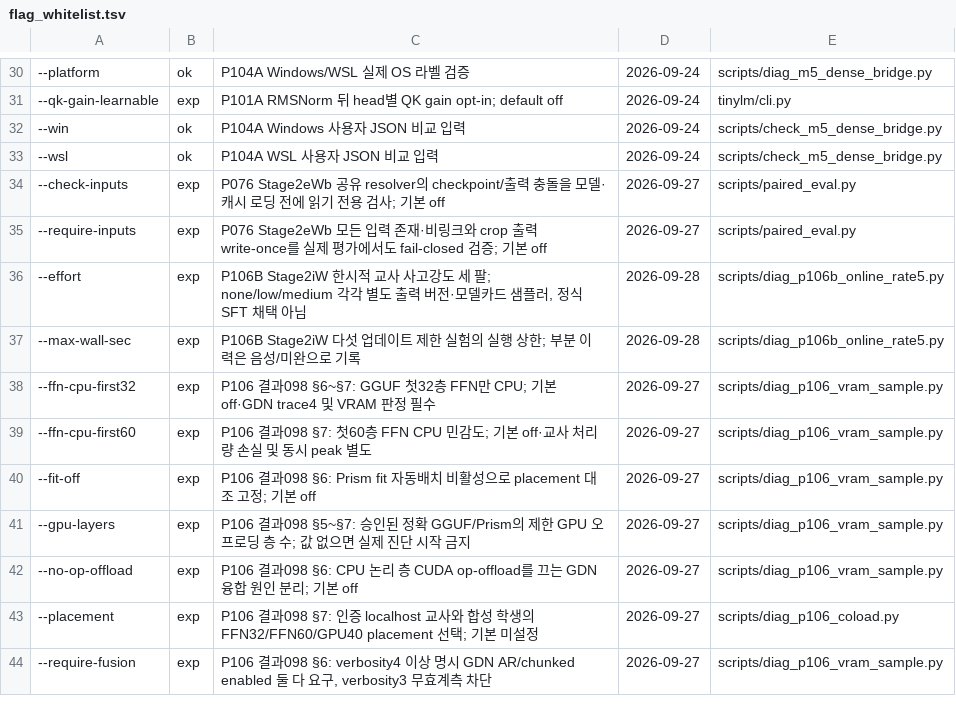
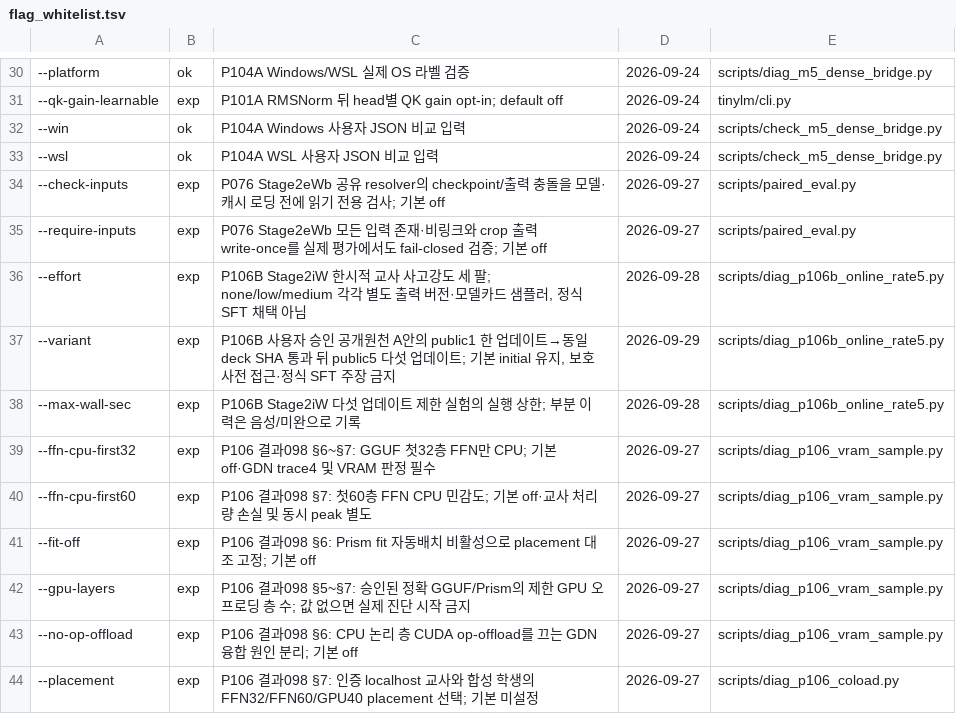
Before and after one commit to myplmy/TinyLM, a TSV file: scripts/flag_whitelist.tsv, drawn as a sheet; only a part is shown, gaps mark what is left out; the shorter side is filled out with more unchanged rows; the diff names each change by its address in the sheet, - before the commit and + after, or states it on an @@ line.

```diff
--- a/scripts/flag_whitelist.tsv
+++ b/scripts/flag_whitelist.tsv
+row 37: --variant | exp | P106B 사용자 승인 공개원천 A안의 public1 한 업데이트→동일 deck SHA 통과 뒤 public5 다섯 업데이트; 기본 initial 유지, 보호 사전 접근·정식 SFT 주장 금지 | 2026-09-29 | scripts/diag_p106b_online_rate5.py
```
Also changed, not shown: experiments.tsv, 12 other files.
